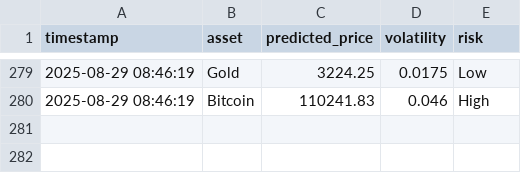
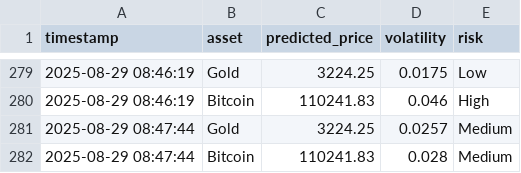
Before and after one commit to mehernsiri-cloud/gold-bitcoin-matrix, a CSV file: data/predictions_log.csv, drawn as a sheet; only a part is shown, gaps mark what is left out.

```diff
--- a/data/predictions_log.csv
+++ b/data/predictions_log.csv
@@ -280 +280,3 @@ timestamp,asset,predicted_price,volatility,risk
 2025-08-29 08:46:19,Bitcoin,110241.83,0.046,High
+2025-08-29 08:47:44,Gold,3224.25,0.0257,Medium
+2025-08-29 08:47:44,Bitcoin,110241.83,0.028,Medium
```
Also changed, not shown: data/actual_data.csv.
